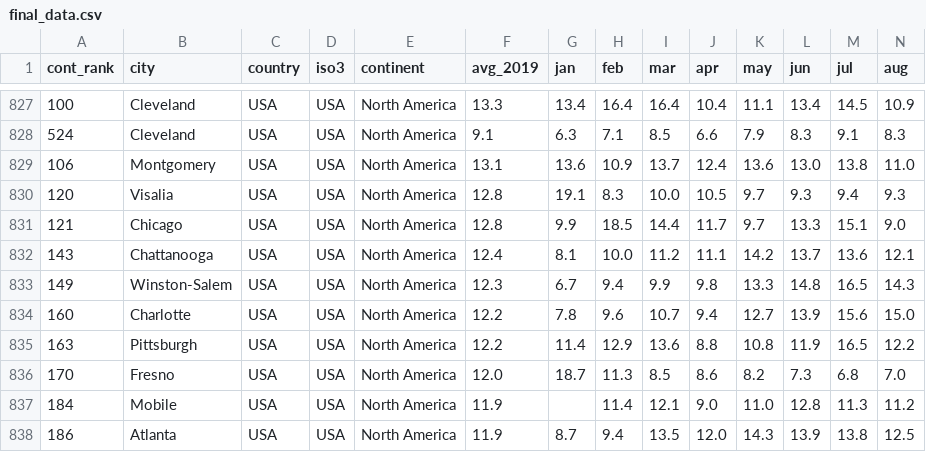
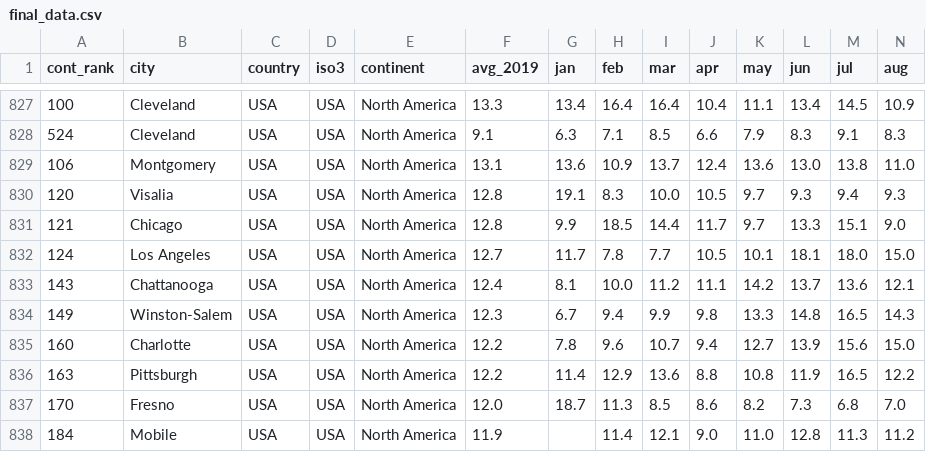
Before and after one commit to gkhosla1/Air-Quality-Dashboard, a CSV file: final_data.csv, drawn as a sheet; only a part is shown, gaps mark what is left out; the shorter side is filled out with more unchanged rows; rows hold the shown columns only; the diff names each change by its address in the sheet, - before the commit and + after, or states it on an @@ line.

Commit message:
Add files via upload

```diff
--- a/final_data.csv
+++ b/final_data.csv
+row 832: 124 | Los Angeles | USA | USA | North America | 12.7 | 11.7 | 7.8 | 7.7 | 10.5 | 10.1 | 18.1 | 18.0 | 15.0
```
